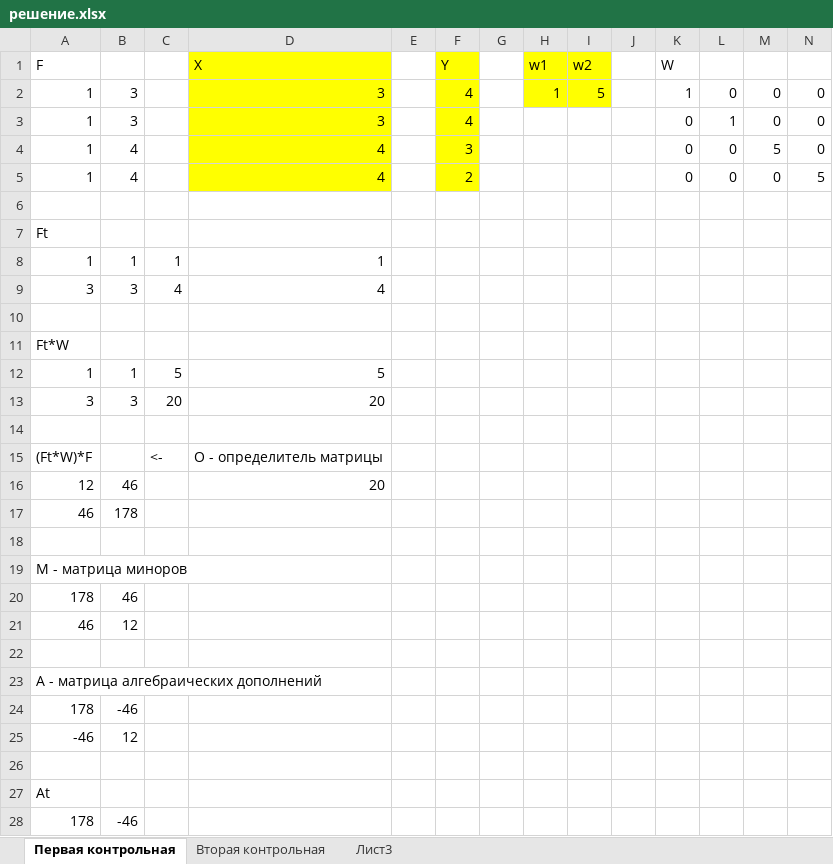
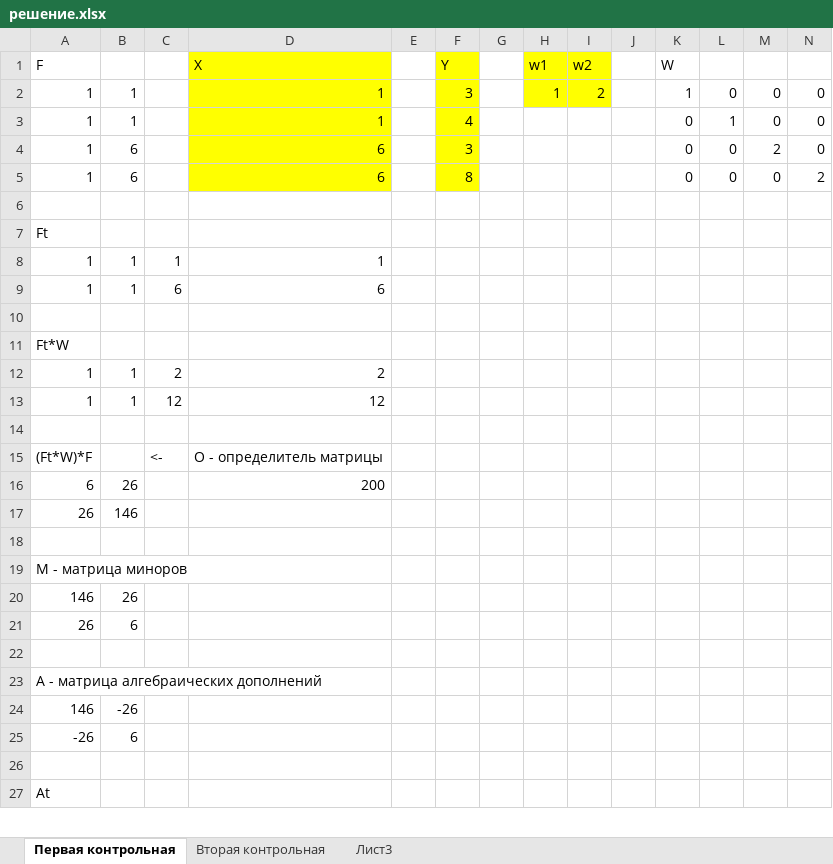
Before and after one commit to sasha2567/magister-level, an Excel workbook: Лекции/Экзамены/ММПЭ/решение.xlsx, sheet Первая контрольная, drawn as a sheet; only a part is shown; values as stored, in another font and other column widths than the file's, no borders; removed rows and columns are numbered as before the commit, all else as after; the diff covers the shown part only; the diff names each change by its address in the sheet, - before the commit and + after, or states it on an @@ line.

Commit message:
Прошлый экзамен

```diff
--- a/Лекции/Экзамены/ММПЭ/решение.xlsx (sheet Первая контрольная)
+++ b/Лекции/Экзамены/ММПЭ/решение.xlsx (sheet Первая контрольная)
-B2:B3: 3
+B2:B3: 1
-D2:D3 (X): 3
+D2:D3 (X): 1
-F2 (Y): 4
+F2 (Y): 3
-I2 (w2): 5
+I2 (w2): 2
-B4:B5: 4
+B4:B5: 6
-D4:D5 (X): 4
+D4:D5 (X): 6
-M4: 5
+M4: 2
-F5 (Y): 2
+F5 (Y): 8
-N5: 5
+N5: 2
-row 9: 3 | 3 | 4 | 4
+row 9: 1 | 1 | 6 | 6
-C12: 5
+C12: 2
-D12 (X): 5
+D12 (X): 2
-row 13: 3 | 3 | 20 | 20
+row 13: 1 | 1 | 12 | 12
-row 16: 12 | 46 |  | 20
-row 17: 46 | 178
+row 16: 6 | 26 |  | 200
+row 17: 26 | 146
-row 20: 178 | 46
-row 21: 46 | 12
+row 20: 146 | 26
+row 21: 26 | 6
-row 24: 178 | -46
-row 25: -46 | 12
+row 24: 146 | -26
+row 25: -26 | 6
-row 28: 178 | -46
```
Also changed, not shown: 5 added rows, 4 removed rows and 11 edited cells elsewhere in this sheet, sheet Вторая контрольная, formulas that keep their value, 2 other files.
